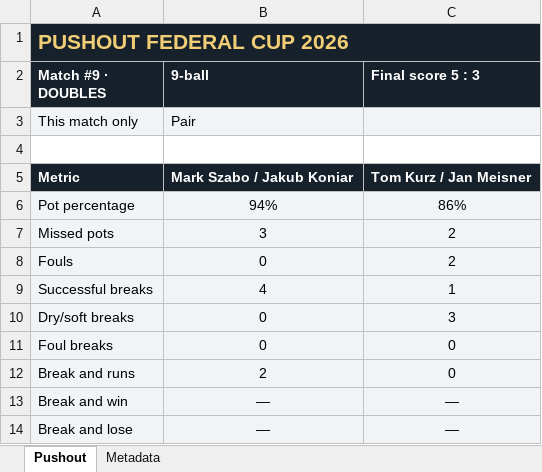
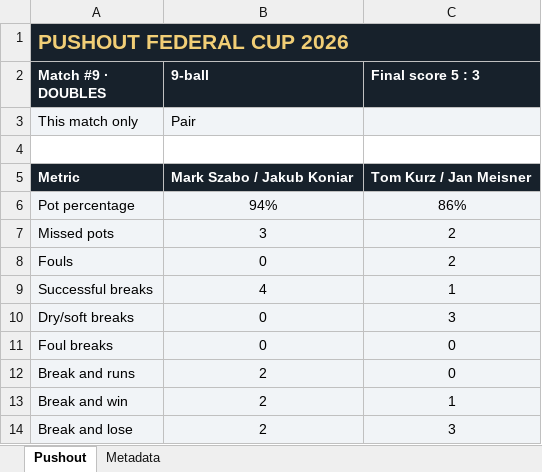
Before and after one commit to bcrybarna-oss/BC-Rybarna-Scoreboard, an Excel workbook: docs/examples/federal-96-linked-doubles.xlsx, sheet Pushout, drawn as a sheet; values as stored, in another font and other column widths than the file's, no borders; the diff names each change by its address in the sheet, - before the commit and + after, or states it on an @@ line.

```diff
--- a/docs/examples/federal-96-linked-doubles.xlsx (sheet Pushout)
+++ b/docs/examples/federal-96-linked-doubles.xlsx (sheet Pushout)
-B13:B14 (9-ball): —
+B13:B14 (9-ball): 2
-C13 (Final score 5 : 3): —
+C13 (Final score 5 : 3): 1
-C14 (Final score 5 : 3): —
+C14 (Final score 5 : 3): 3
```
Also changed, not shown: 16 other files.
